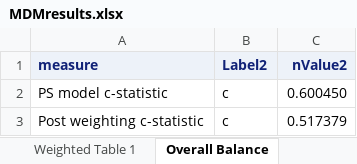
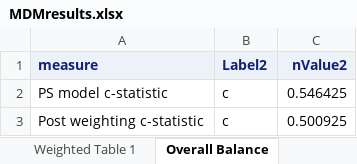
Before and after one commit to legao513/DIAMOND-A, an Excel workbook: SAS codes/results/MDMresults.xlsx, sheet Overall Balance, drawn as a sheet; values as stored, in another font and other column widths than the file's, no borders; the diff names each change by its address in the sheet, - before the commit and + after, or states it on an @@ line.

```diff
--- a/SAS codes/results/MDMresults.xlsx (sheet Overall Balance)
+++ b/SAS codes/results/MDMresults.xlsx (sheet Overall Balance)
-C2 (nValue2): 0.600450
+C2 (nValue2): 0.546425
-C3 (nValue2): 0.517379
+C3 (nValue2): 0.500925
```
Also changed, not shown: sheet Stratification weighting sum, sheet Unweighted Table 1, sheet Weighted Table 1, sheet Incidence rates, sheet Unweighted and weighted coun, sheet Effect estimates, charts or pictures, 3 other files.
